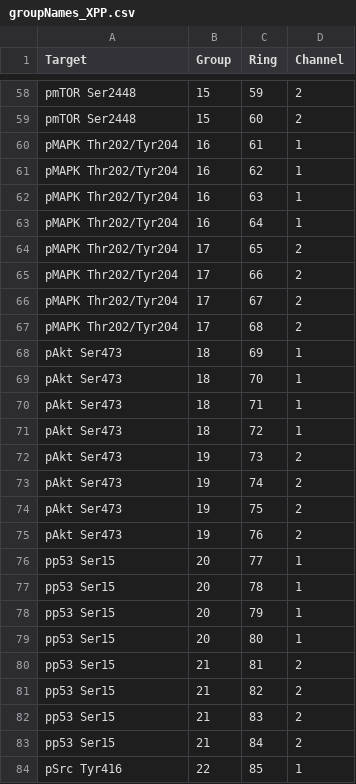
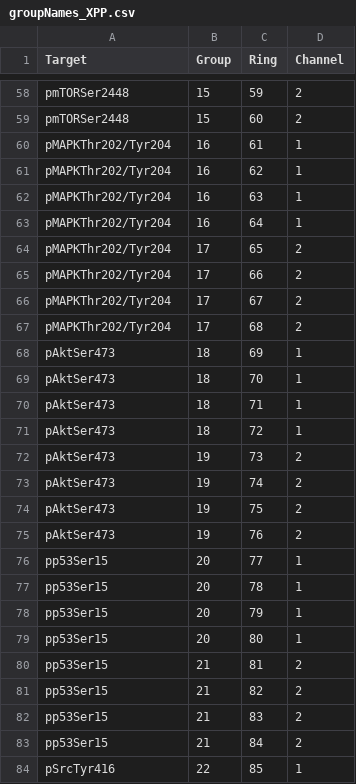
Before and after one commit to maricruz1902/XenograftProteinProfiling, a CSV file: groupNames_XPP.csv, drawn as a sheet; only a part is shown, gaps mark what is left out; the diff covers the shown part only; the diff names each change by its address in the sheet, - before the commit and + after, or states it on an @@ line.

```diff
--- a/groupNames_XPP.csv
+++ b/groupNames_XPP.csv
-A58:A59 (Target): pmTOR Ser2448
+A58:A59 (Target): pmTORSer2448
-A60:A67 (Target): pMAPK Thr202/Tyr204
+A60:A67 (Target): pMAPKThr202/Tyr204
-A68:A75 (Target): pAkt Ser473
+A68:A75 (Target): pAktSer473
-A76:A83 (Target): pp53 Ser15
+A76:A83 (Target): pp53Ser15
-A84 (Target): pSrc Tyr416
+A84 (Target): pSrcTyr416
```
Also changed, not shown: 101 edited cells elsewhere in this file, 7 other files.
